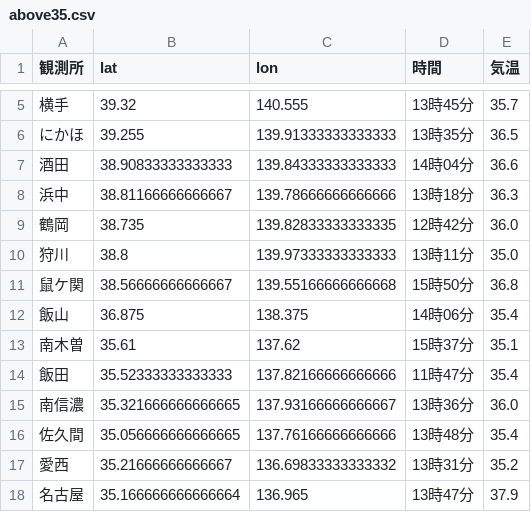
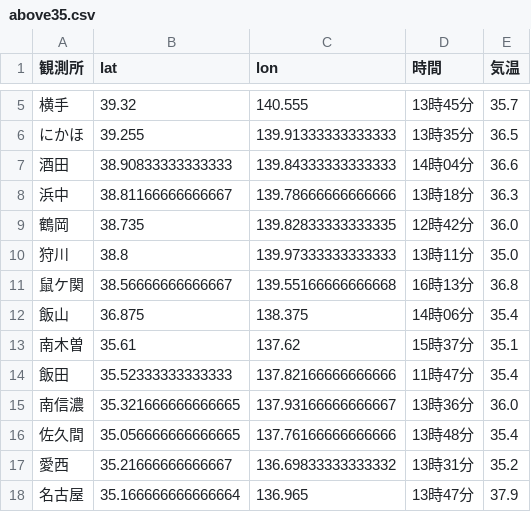
Before and after one commit to Nikkei-Visual-Data-Journalism/JMA, a CSV file: above35.csv, drawn as a sheet; only a part is shown, gaps mark what is left out.

```diff
--- a/above35.csv
+++ b/above35.csv
@@ -10,3 +10,3 @@
 狩川,38.8,139.97333333333333,13時11分,35.0
-鼠ケ関,38.56666666666667,139.55166666666668,15時50分,36.8
+鼠ケ関,38.56666666666667,139.55166666666668,16時13分,36.8
 飯山,36.875,138.375,14時06分,35.4
```
Also changed, not shown: maxtem.csv.
